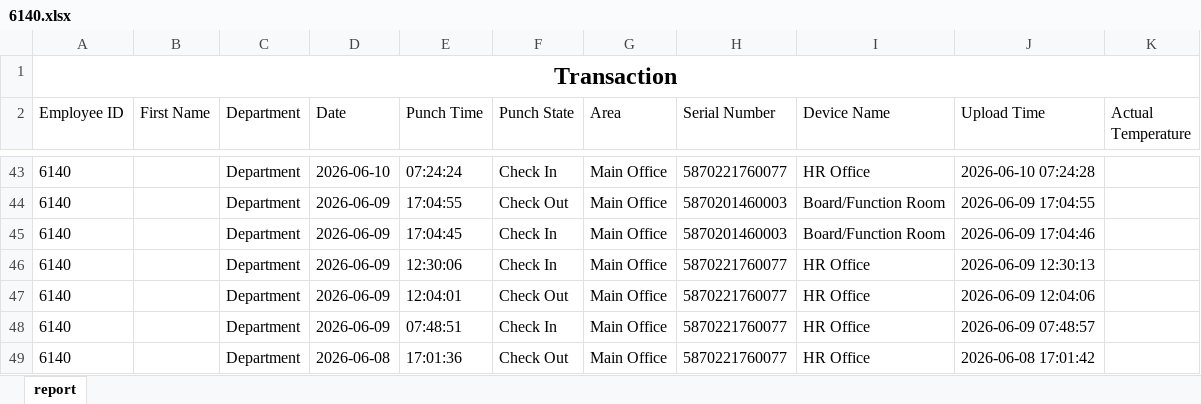
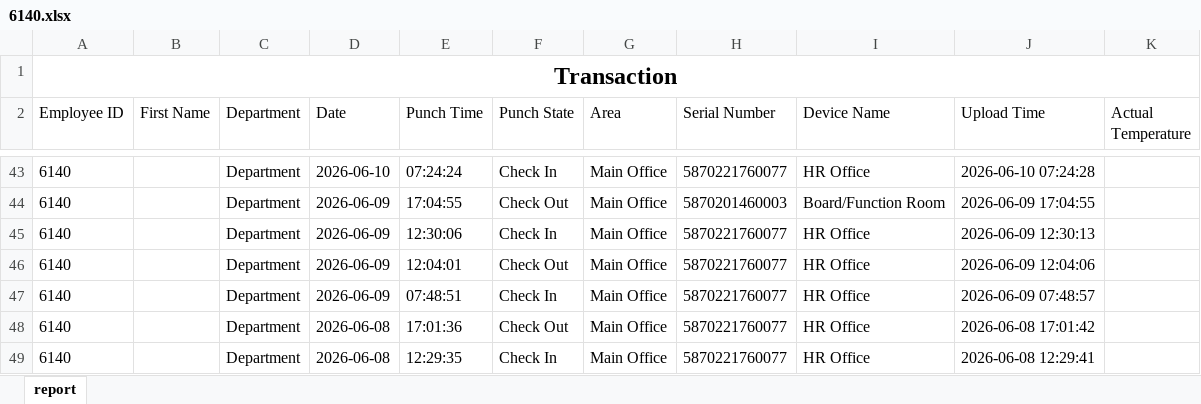
Before and after one commit to james-paul25/ojt-timelogs, an Excel workbook: ojt_files/6140.xlsx, sheet report, drawn as a sheet; only a part is shown, gaps mark what is left out; the shorter side is filled out with more unchanged rows; values as stored, in another font and other column widths than the file's, no borders; the diff names each change by its address in the sheet, - before the commit and + after, or states it on an @@ line.

```diff
--- a/ojt_files/6140.xlsx (sheet report)
+++ b/ojt_files/6140.xlsx (sheet report)
-row 45: 6140 |  | Department | 2026-06-09 | 17:04:45 | Check In | Main Office | 5870201460003 | Board/Function Room | 2026-06-09 17:04:46
```
Also changed, not shown: 2 other files.
